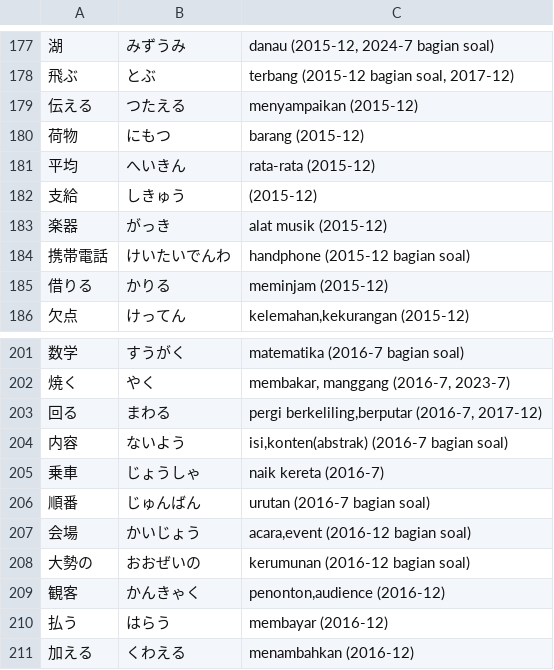
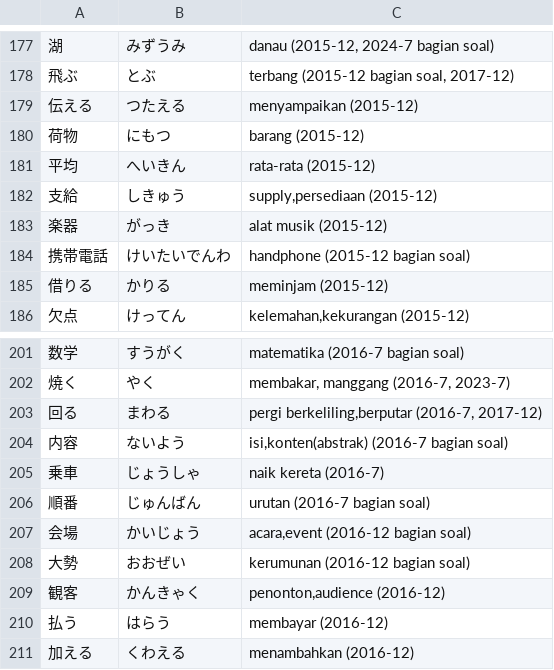
Before and after one commit to moemoe89/simple-quizify, a CSV file: jlpt-soal-asli-n3-kanji.csv, drawn as a sheet; only a part is shown, gaps mark what is left out; the diff names each change by its address in the sheet, - before the commit and + after, or states it on an @@ line.

Commit message:
fix: kanji

```diff
--- a/jlpt-soal-asli-n3-kanji.csv
+++ b/jlpt-soal-asli-n3-kanji.csv
-C182: (2015-12)
+C182: supply,persediaan (2015-12)
-A208: 大勢の
+A208: 大勢
-B208: おおぜいの
+B208: おおぜい
```
